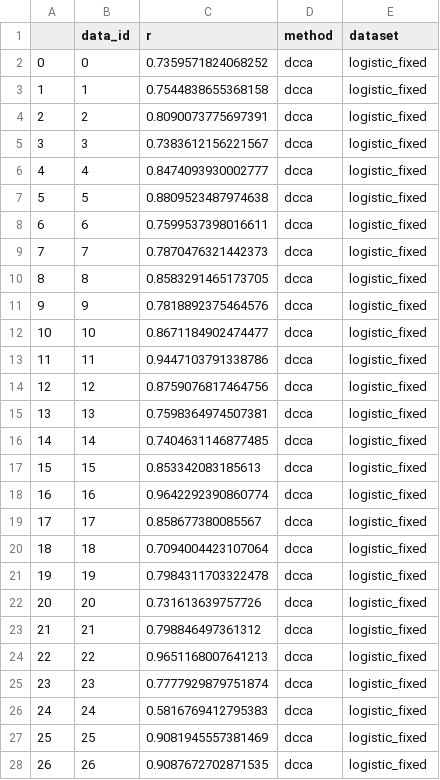
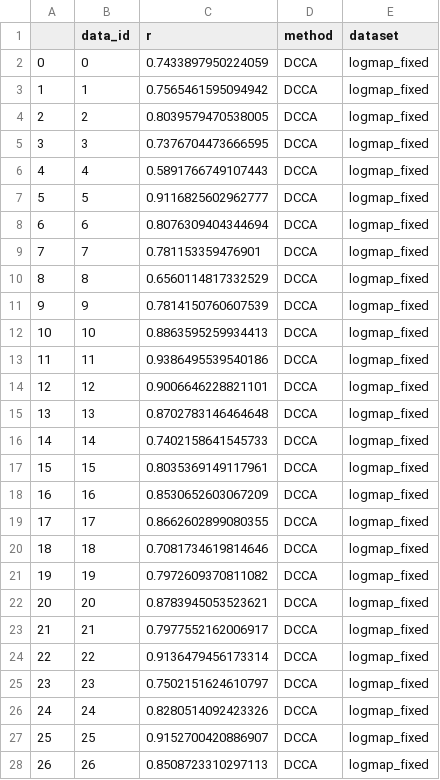
Before and after one commit to phrenico/maco_commondriver, a CSV file: scripts_and_results/comparisons/dcca_res.csv, drawn as a sheet; only a part is shown; the diff covers the shown part only.

```diff
--- a/scripts_and_results/comparisons/dcca_res.csv
+++ b/scripts_and_results/comparisons/dcca_res.csv
@@ -1,28 +1,28 @@
 ,data_id,r,method,dataset
-0,0,0.7359571824068252,dcca,logistic_fixed
-1,1,0.7544838655368158,dcca,logistic_fixed
-2,2,0.8090073775697391,dcca,logistic_fixed
-3,3,0.7383612156221567,dcca,logistic_fixed
-4,4,0.8474093930002777,dcca,logistic_fixed
-5,5,0.8809523487974638,dcca,logistic_fixed
-6,6,0.7599537398016611,dcca,logistic_fixed
-7,7,0.7870476321442373,dcca,logistic_fixed
-8,8,0.8583291465173705,dcca,logistic_fixed
-9,9,0.7818892375464576,dcca,logistic_fixed
-10,10,0.8671184902474477,dcca,logistic_fixed
-11,11,0.9447103791338786,dcca,logistic_fixed
-12,12,0.8759076817464756,dcca,logistic_fixed
-13,13,0.7598364974507381,dcca,logistic_fixed
-14,14,0.7404631146877485,dcca,logistic_fixed
-15,15,0.853342083185613,dcca,logistic_fixed
-16,16,0.9642292390860774,dcca,logistic_fixed
-17,17,0.858677380085567,dcca,logistic_fixed
-18,18,0.7094004423107064,dcca,logistic_fixed
-19,19,0.7984311703322478,dcca,logistic_fixed
-20,20,0.731613639757726,dcca,logistic_fixed
-21,21,0.798846497361312,dcca,logistic_fixed
-22,22,0.9651168007641213,dcca,logistic_fixed
-23,23,0.7777929879751874,dcca,logistic_fixed
-24,24,0.5816769412795383,dcca,logistic_fixed
-25,25,0.9081945557381469,dcca,logistic_fixed
-26,26,0.9087672702871535,dcca,logistic_fixed
+0,0,0.7433897950224059,DCCA,logmap_fixed
+1,1,0.7565461595094942,DCCA,logmap_fixed
+2,2,0.8039579470538005,DCCA,logmap_fixed
+3,3,0.7376704473666595,DCCA,logmap_fixed
+4,4,0.5891766749107443,DCCA,logmap_fixed
+5,5,0.9116825602962777,DCCA,logmap_fixed
+6,6,0.8076309404344694,DCCA,logmap_fixed
+7,7,0.781153359476901,DCCA,logmap_fixed
+8,8,0.6560114817332529,DCCA,logmap_fixed
+9,9,0.7814150760607539,DCCA,logmap_fixed
+10,10,0.8863595259934413,DCCA,logmap_fixed
+11,11,0.9386495539540186,DCCA,logmap_fixed
+12,12,0.9006646228821101,DCCA,logmap_fixed
+13,13,0.8702783146464648,DCCA,logmap_fixed
+14,14,0.7402158641545733,DCCA,logmap_fixed
+15,15,0.8035369149117961,DCCA,logmap_fixed
+16,16,0.8530652603067209,DCCA,logmap_fixed
+17,17,0.8662602899080355,DCCA,logmap_fixed
+18,18,0.7081734619814646,DCCA,logmap_fixed
+19,19,0.7972609370811082,DCCA,logmap_fixed
+20,20,0.8783945053523621,DCCA,logmap_fixed
+21,21,0.7977552162006917,DCCA,logmap_fixed
+22,22,0.9136479456173314,DCCA,logmap_fixed
+23,23,0.7502151624610797,DCCA,logmap_fixed
+24,24,0.8280514092423326,DCCA,logmap_fixed
+25,25,0.9152700420886907,DCCA,logmap_fixed
+26,26,0.8508723310297113,DCCA,logmap_fixed
```
Also changed, not shown: 69 edited cells elsewhere in this file, scripts_and_results/comparisons/cca_res.csv, scripts_and_results/comparisons/ica_res.csv, 16 other files.
